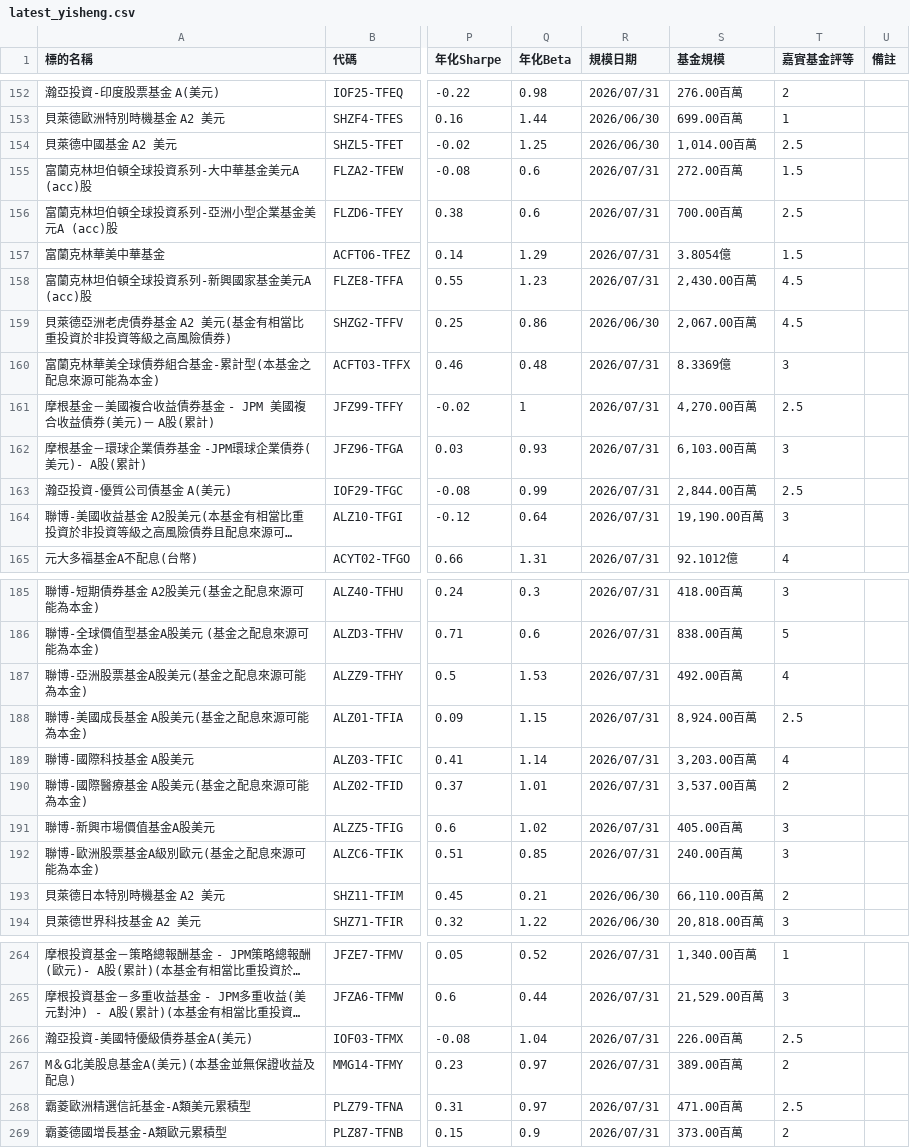
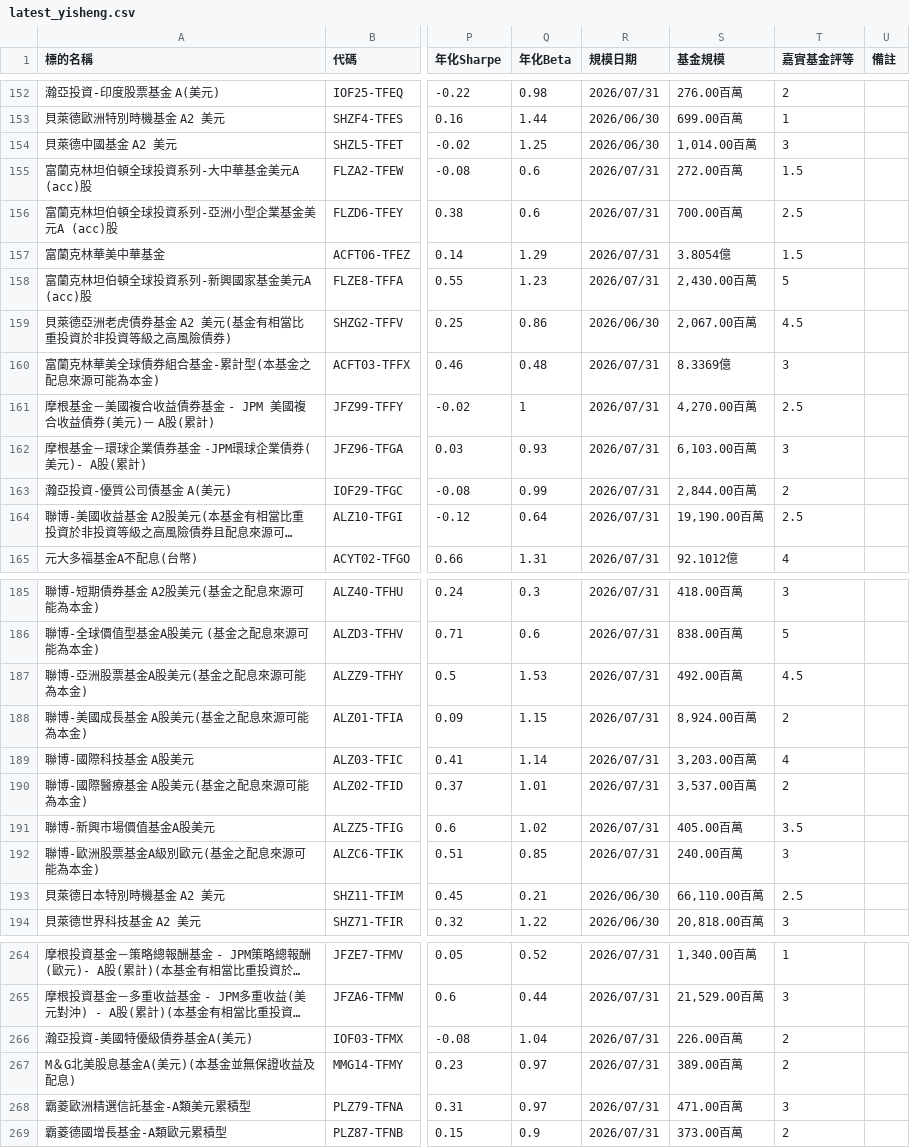
Before and after one commit to james170120/smart-fund-explorer, a CSV file: latest_yisheng.csv, drawn as a sheet; only a part is shown, gaps mark what is left out; long unchanged cells end in …; the diff covers the shown part only; the diff names each change by its address in the sheet, - before the commit and + after, or states it on an @@ line.

```diff
--- a/latest_yisheng.csv
+++ b/latest_yisheng.csv
-T154 (嘉實基金評等): 2.5
+T154 (嘉實基金評等): 3
-T158 (嘉實基金評等): 4.5
+T158 (嘉實基金評等): 5
-T163 (嘉實基金評等): 2.5
+T163 (嘉實基金評等): 2
-T164 (嘉實基金評等): 3
+T164 (嘉實基金評等): 2.5
-T187 (嘉實基金評等): 4
+T187 (嘉實基金評等): 4.5
-T188 (嘉實基金評等): 2.5
+T188 (嘉實基金評等): 2
-T191 (嘉實基金評等): 3
+T191 (嘉實基金評等): 3.5
-T193 (嘉實基金評等): 2
+T193 (嘉實基金評等): 2.5
-T266 (嘉實基金評等): 2.5
+T266 (嘉實基金評等): 2
-T268 (嘉實基金評等): 2.5
+T268 (嘉實基金評等): 3
```
Also changed, not shown: 67 edited cells elsewhere in this file.
